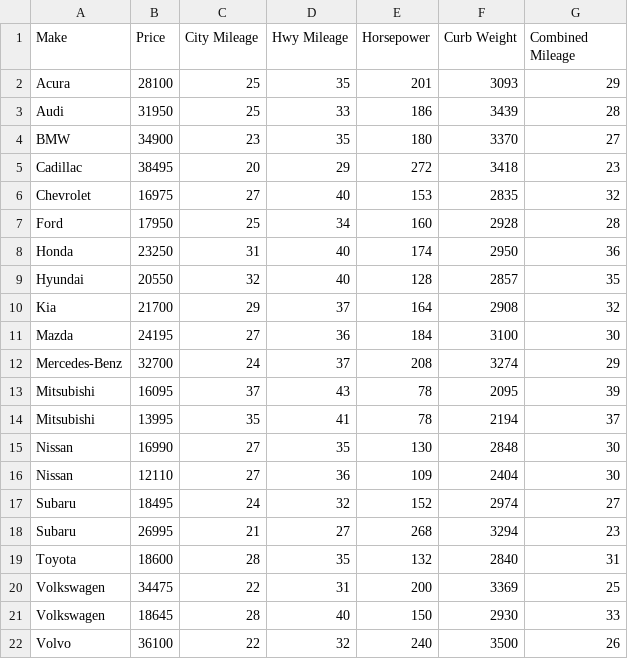
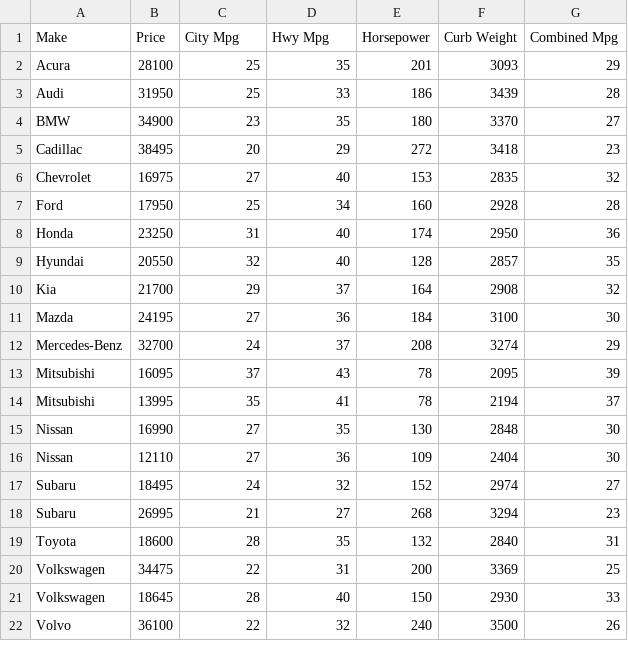
Before and after one commit to camilleoconn/cardata, a CSV file: cars (version 1).xlsb.csv, drawn as a sheet.

Commit message:
Update cars (version 1).xlsb.csv

```diff
--- a/cars (version 1).xlsb.csv
+++ b/cars (version 1).xlsb.csv
@@ -1,2 +1,2 @@
-Make,Price,City Mileage,Hwy Mileage,Horsepower,Curb Weight,Combined Mileage
+Make,Price,City Mpg,Hwy Mpg,Horsepower,Curb Weight,Combined Mpg
 Acura,28100,25,35,201,3093,29
```
